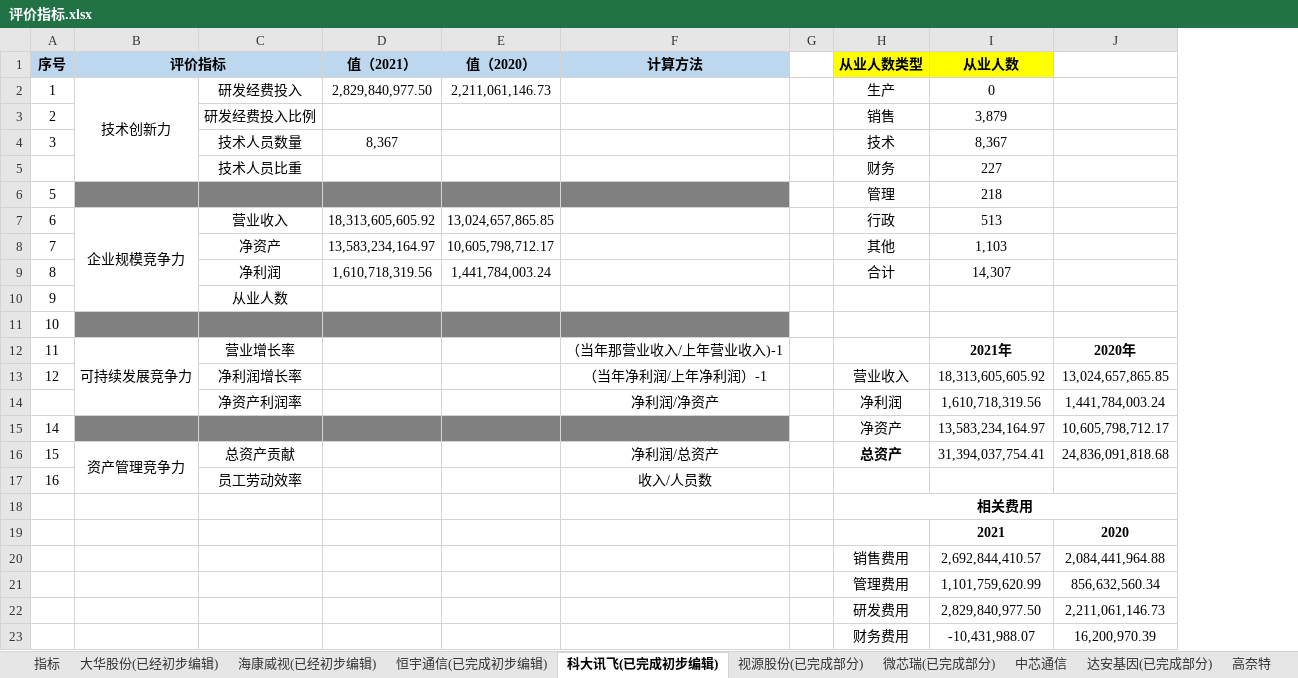
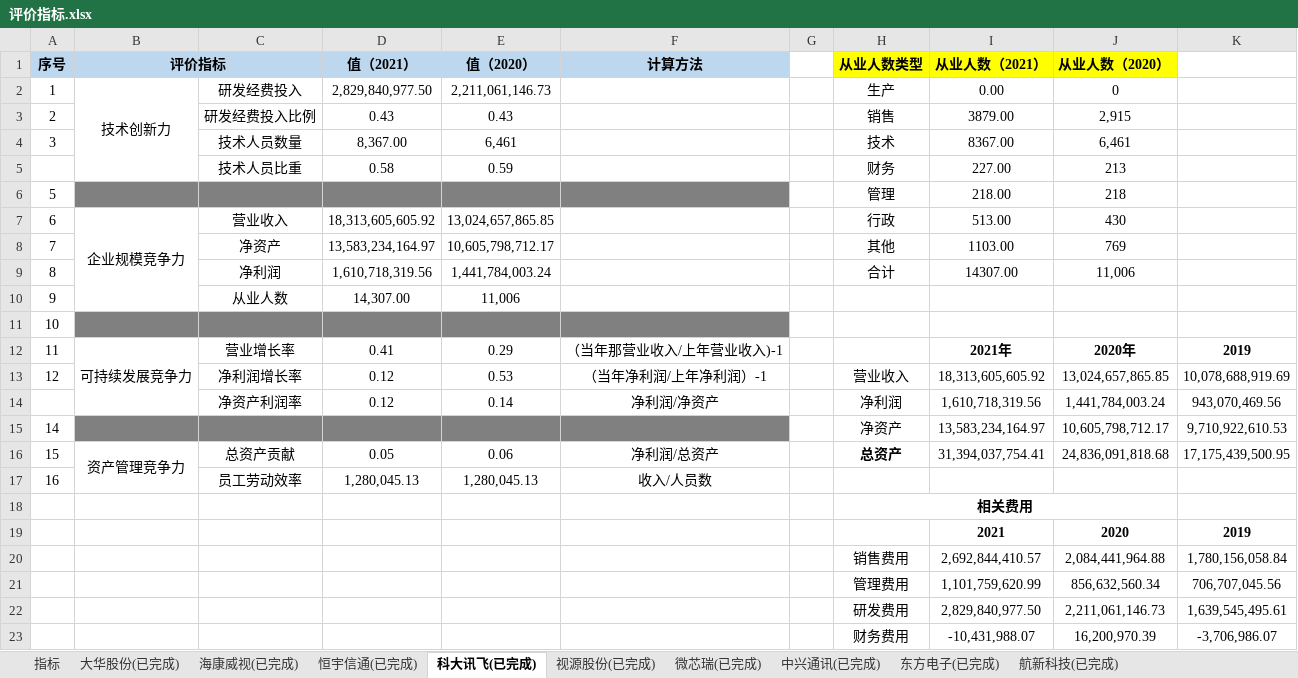
Before and after one commit to SKYWALKER-STAR/Paper, an Excel workbook: 我的/企业年报及表格/评价指标.xlsx, sheet 科大讯飞(已完成), drawn as a sheet; only a part is shown; values as stored, in another font and other column widths than the file's, no borders; removed rows and columns are numbered as before the commit, all else as after; the diff covers the shown part only; the diff names each change by its address in the sheet, - before the commit and + after, or states it on an @@ line.

```diff
--- a/我的/企业年报及表格/评价指标.xlsx (sheet 科大讯飞(已完成))
+++ b/我的/企业年报及表格/评价指标.xlsx (sheet 科大讯飞(已完成))
-sheet tab: 大华股份(已经初步编辑)
+sheet tab: 大华股份(已完成)
-sheet tab: 海康威视(已经初步编辑)
+sheet tab: 海康威视(已完成)
-sheet tab: 恒宇通信(已完成初步编辑)
+sheet tab: 恒宇信通(已完成)
-sheet tab: 科大讯飞(已完成初步编辑)
+sheet tab: 科大讯飞(已完成)
-sheet tab: 视源股份(已完成部分)
+sheet tab: 视源股份(已完成)
-sheet tab: 微芯瑞(已完成部分)
+sheet tab: 微芯瑞(已完成)
-sheet tab: 中芯通信
+sheet tab: 中兴通讯(已完成)
-sheet tab: 达安基因(已完成部分)
-sheet tab: 高奈特
+column K, rows 12-23: 2019 | 10,078,688,919.69 | 943,070,469.56 | 9,710,922,610.53 | 17,175,439,500.95 |  |  | 2019 | 1,780,156,058.84 | 706,707,045.56 | 1,639,545,495.61 | -3,706,986.07
-I1: 从业人数
+I1: 从业人数（2021）
-J1: (empty)
+J1: 从业人数（2020）
-J1 fill: none
+J1 fill: #FFFF00
-I2 (从业人数（2021）): 0
+I2 (从业人数（2021）): 0.00
-J2 (从业人数（2020）): (empty)
+J2 (从业人数（2020）): 0
-D3 (值（2021）): (empty)
+D3 (值（2021）): 0.43
-E3 (值（2020）): (empty)
+E3 (值（2020）): 0.43
-I3 (从业人数（2021）): 3,879
+I3 (从业人数（2021）): 3879.00
-J3 (从业人数（2020）): (empty)
+J3 (从业人数（2020）): 2,915
-D4 (值（2021）): 8,367
+D4 (值（2021）): 8,367.00
-E4 (值（2020）): (empty)
+E4 (值（2020）): 6,461
-I4 (从业人数（2021）): 8,367
+I4 (从业人数（2021）): 8367.00
-J4 (从业人数（2020）): (empty)
+J4 (从业人数（2020）): 6,461
-row 5:  |  | 技术人员比重 |  |  |  |  | 财务 | 227
+row 5:  |  | 技术人员比重 | 0.58 | 0.59 |  |  | 财务 | 227.00 | 213
-I6 (从业人数（2021）): 218
+I6 (从业人数（2021）): 218.00
-J6 (从业人数（2020）): (empty)
+J6 (从业人数（2020）): 218
-I7 (从业人数（2021）): 513
+I7 (从业人数（2021）): 513.00
-J7 (从业人数（2020）): (empty)
+J7 (从业人数（2020）): 430
-I8 (从业人数（2021）): 1,103
+I8 (从业人数（2021）): 1103.00
-J8 (从业人数（2020）): (empty)
+J8 (从业人数（2020）): 769
-I9 (从业人数（2021）): 14,307
+I9 (从业人数（2021）): 14307.00
-J9 (从业人数（2020）): (empty)
+J9 (从业人数（2020）): 11,006
-D10 (值（2021）): (empty)
+D10 (值（2021）): 14,307.00
-E10 (值（2020）): (empty)
+E10 (值（2020）): 11,006
-D12 (值（2021）): (empty)
+D12 (值（2021）): 0.41
-E12 (值（2020）): (empty)
+E12 (值（2020）): 0.29
-D13:D14 (值（2021）): (empty)
+D13:D14 (值（2021）): 0.12
-E13 (值（2020）): (empty)
+E13 (值（2020）): 0.53
-E14 (值（2020）): (empty)
+E14 (值（2020）): 0.14
-D16 (值（2021）): (empty)
+D16 (值（2021）): 0.05
-E16 (值（2020）): (empty)
+E16 (值（2020）): 0.06
-D17 (值（2021）): (empty)
+D17 (值（2021）): 1,280,045.13
-E17 (值（2020）): (empty)
+E17 (值（2020）): 1,280,045.13
```
Also changed, not shown: 1 added row elsewhere in this sheet, sheet 航新科技(已完成), sheet 大华股份(已完成), sheet 东方电子(已完成), sheet 海康威视(已完成), sheet 微芯瑞(已完成), sheet 视源股份(已完成), 2 more sheets, other sheet tabs, 11 other files.
